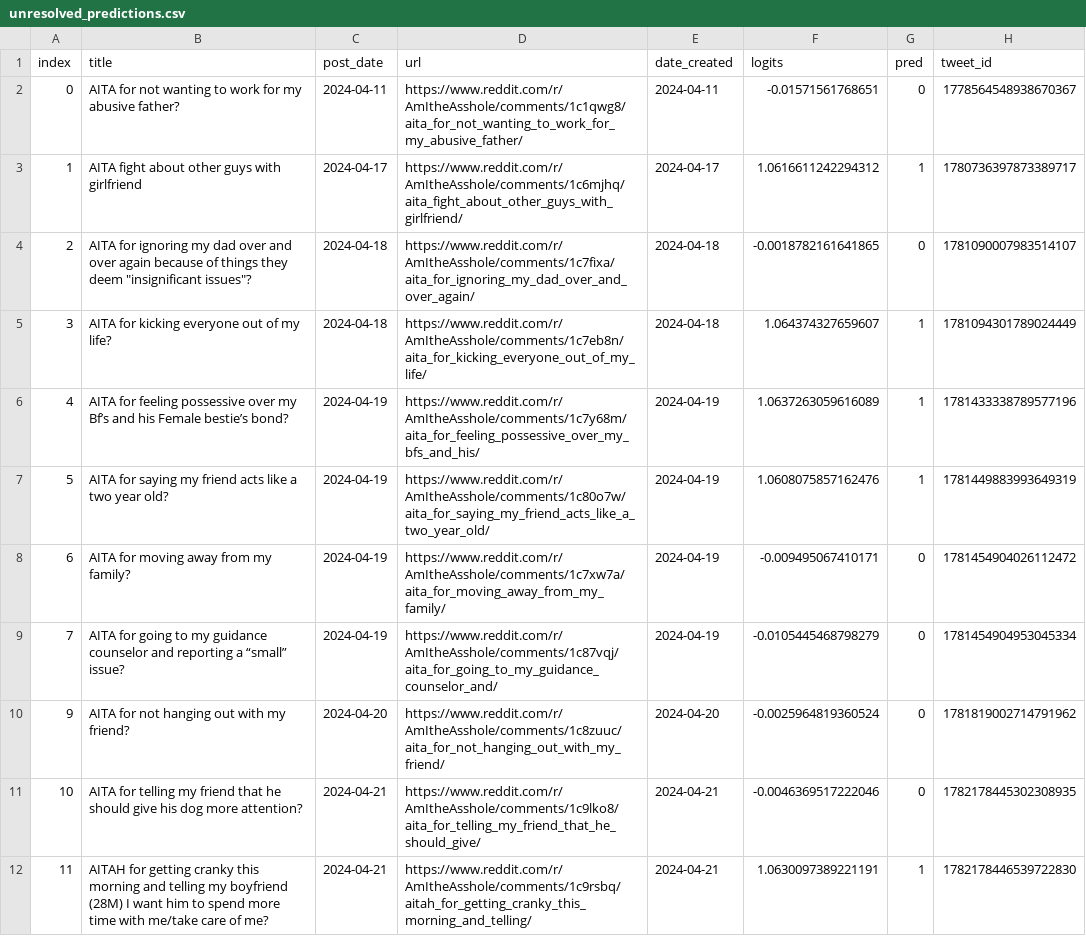
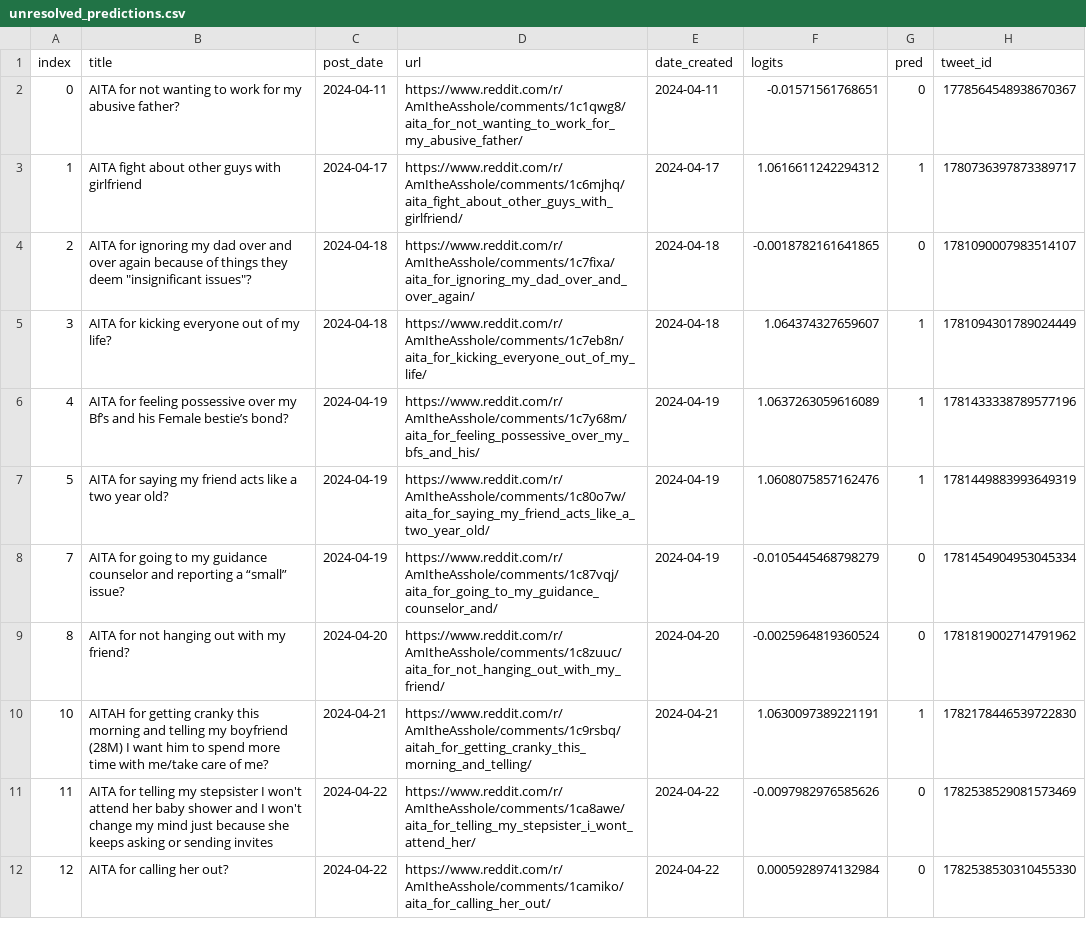
Before and after one commit to walkerped/aita_kaggle_app_tracking, a CSV file: app_tracking/prediction_sheets/unresolved_predictions.csv, drawn as a sheet.

Commit message:
kaggle update tracking sheets

```diff
--- a/app_tracking/prediction_sheets/unresolved_predictions.csv
+++ b/app_tracking/prediction_sheets/unresolved_predictions.csv
@@ -7,6 +7,6 @@ index,title,post_date,url,date_created,logits,pred,tweet_id
 5,AITA for saying my friend acts like a two year old? ,2024-04-19,https://www.reddit.com/r/AmItheAsshole/comments/1c80o7w/aita_for_saying_my_friend_acts_like_a_two_year_old/,2024-04-19,1.0608075857162476,1,1781449883993649319
-6,AITA for moving away from my family?,2024-04-19,https://www.reddit.com/r/AmItheAsshole/comments/1c7xw7a/aita_for_moving_away_from_my_family/,2024-04-19,-0.009495067410171,0,1781454904026112472
 7,AITA for going to my guidance counselor and reporting a “small” issue?,2024-04-19,https://www.reddit.com/r/AmItheAsshole/comments/1c87vqj/aita_for_going_to_my_guidance_counselor_and/,2024-04-19,-0.0105445468798279,0,1781454904953045334
-9,AITA for not hanging out with my friend?,2024-04-20,https://www.reddit.com/r/AmItheAsshole/comments/1c8zuuc/aita_for_not_hanging_out_with_my_friend/,2024-04-20,-0.0025964819360524,0,1781819002714791962
-10,AITA for telling my friend that he should give his dog more attention? ,2024-04-21,https://www.reddit.com/r/AmItheAsshole/comments/1c9lko8/aita_for_telling_my_friend_that_he_should_give/,2024-04-21,-0.0046369517222046,0,1782178445302308935
-11,AITAH for getting cranky this morning and telling my boyfriend (28M) I want him to spend more time with me/take care of me?,2024-04-21,https://www.reddit.com/r/AmItheAsshole/comments/1c9rsbq/aitah_for_getting_cranky_this_morning_and_telling/,2024-04-21,1.0630097389221191,1,1782178446539722830
+8,AITA for not hanging out with my friend?,2024-04-20,https://www.reddit.com/r/AmItheAsshole/comments/1c8zuuc/aita_for_not_hanging_out_with_my_friend/,2024-04-20,-0.0025964819360524,0,1781819002714791962
+10,AITAH for getting cranky this morning and telling my boyfriend (28M) I want him to spend more time with me/take care of me?,2024-04-21,https://www.reddit.com/r/AmItheAsshole/comments/1c9rsbq/aitah_for_getting_cranky_this_morning_and_telling/,2024-04-21,1.0630097389221191,1,1782178446539722830
+11,AITA for telling my stepsister I won't attend her baby shower and I won't change my mind just because she keeps asking or sending invites,2024-04-22,https://www.reddit.com/r/AmItheAsshole/comments/1ca8awe/aita_for_telling_my_stepsister_i_wont_attend_her/,2024-04-22,-0.0097982976585626,0,1782538529081573469
+12,AITA for calling her out? ,2024-04-22,https://www.reddit.com/r/AmItheAsshole/comments/1camiko/aita_for_calling_her_out/,2024-04-22,0.0005928974132984,0,1782538530310455330
```
Also changed, not shown: 2 other files.
